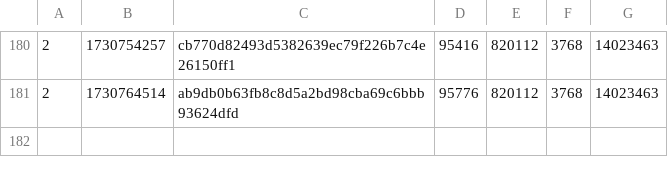
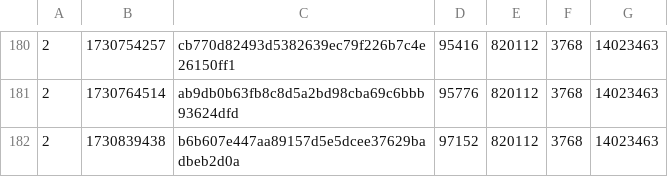
Before and after one commit to SAT-R/sa3, a CSV file: reports/progress-sa3-matching.csv, drawn as a sheet; only a part is shown, gaps mark what is left out.

```diff
--- a/reports/progress-sa3-matching.csv
+++ b/reports/progress-sa3-matching.csv
@@ -181 +181,2 @@
 2,1730764514,ab9db0b63fb8c8d5a2bd98cba69c6bbb93624dfd,95776,820112,3768,14023463
+2,1730839438,b6b607e447aa89157d5e5dcee37629badbeb2d0a,97152,820112,3768,14023463
```
Also changed, not shown: reports/progress-sa3-nonmatching.csv, 2 other files.
